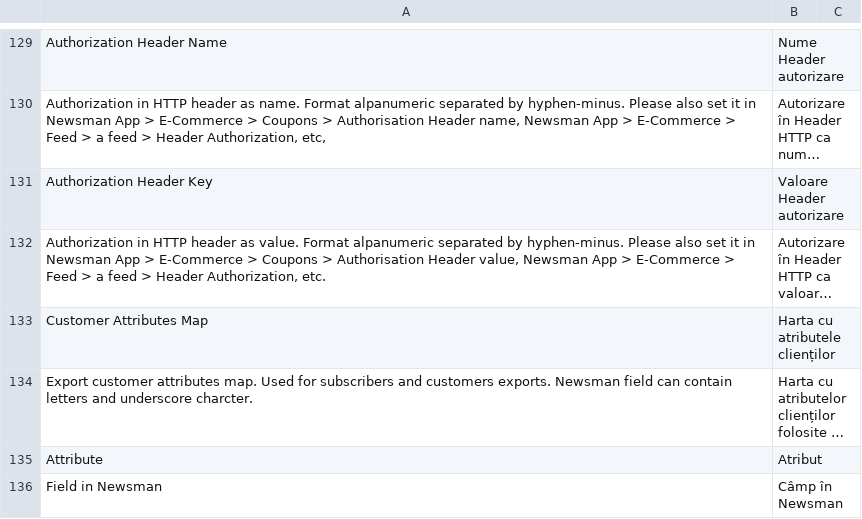
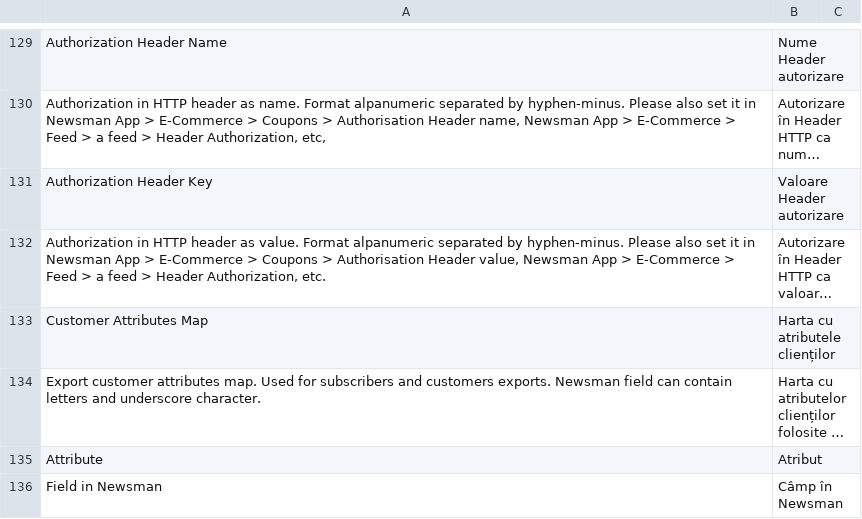
Before and after one commit to Newsman/Magento2-Newsman, a CSV file: src/module-dazoot-newsman/i18n/ro_RO.csv, drawn as a sheet; only a part is shown, gaps mark what is left out; long unchanged cells end in …; the diff names each change by its address in the sheet, - before the commit and + after, or states it on an @@ line.

```diff
--- a/src/module-dazoot-newsman/i18n/ro_RO.csv
+++ b/src/module-dazoot-newsman/i18n/ro_RO.csv
-A134: …and underscore charcter.
+A134: …and underscore character.
```
Also changed, not shown: src/module-dazoot-newsman/i18n/en_US.csv, 6 other files.
